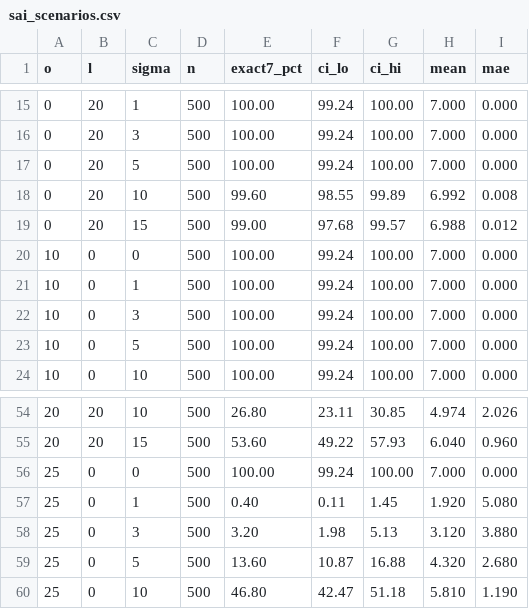
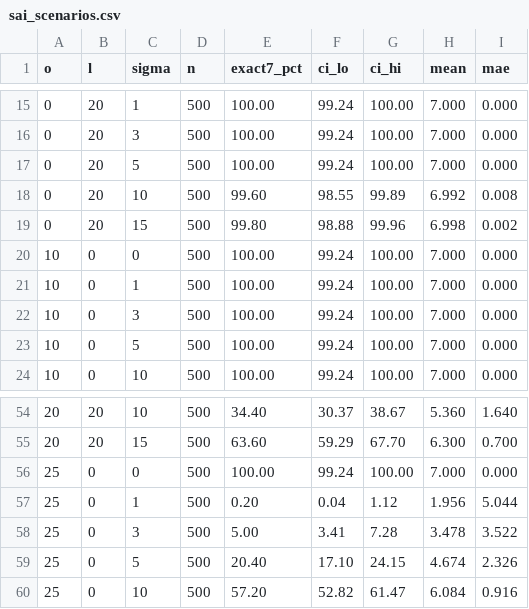
Before and after one commit to galihsidik86/mabrur, a CSV file: docs/accuracy-test/results/sai_scenarios.csv, drawn as a sheet; only a part is shown, gaps mark what is left out; the diff covers the shown part only.

```diff
--- a/docs/accuracy-test/results/sai_scenarios.csv
+++ b/docs/accuracy-test/results/sai_scenarios.csv
@@ -18,3 +18,3 @@ o,l,sigma,n,exact7_pct,ci_lo,ci_hi,mean,mae
 0,20,10,500,99.60,98.55,99.89,6.992,0.008
-0,20,15,500,99.00,97.68,99.57,6.988,0.012
+0,20,15,500,99.80,98.88,99.96,6.998,0.002
 10,0,0,500,100.00,99.24,100.00,7.000,0.000
@@ -54,7 +54,7 @@ o,l,sigma,n,exact7_pct,ci_lo,ci_hi,mean,mae
-20,20,10,500,26.80,23.11,30.85,4.974,2.026
-20,20,15,500,53.60,49.22,57.93,6.040,0.960
+20,20,10,500,34.40,30.37,38.67,5.360,1.640
+20,20,15,500,63.60,59.29,67.70,6.300,0.700
 25,0,0,500,100.00,99.24,100.00,7.000,0.000
-25,0,1,500,0.40,0.11,1.45,1.920,5.080
-25,0,3,500,3.20,1.98,5.13,3.120,3.880
-25,0,5,500,13.60,10.87,16.88,4.320,2.680
-25,0,10,500,46.80,42.47,51.18,5.810,1.190
+25,0,1,500,0.20,0.04,1.12,1.956,5.044
+25,0,3,500,5.00,3.41,7.28,3.478,3.522
+25,0,5,500,20.40,17.10,24.15,4.674,2.326
+25,0,10,500,57.20,52.82,61.47,6.084,0.916
```
Also changed, not shown: 1 added row, 1 removed row and 143 edited cells elsewhere in this file, docs/accuracy-test/results/analytic_check.csv, docs/accuracy-test/results/arafah_accuracy.csv, 15 other files.
